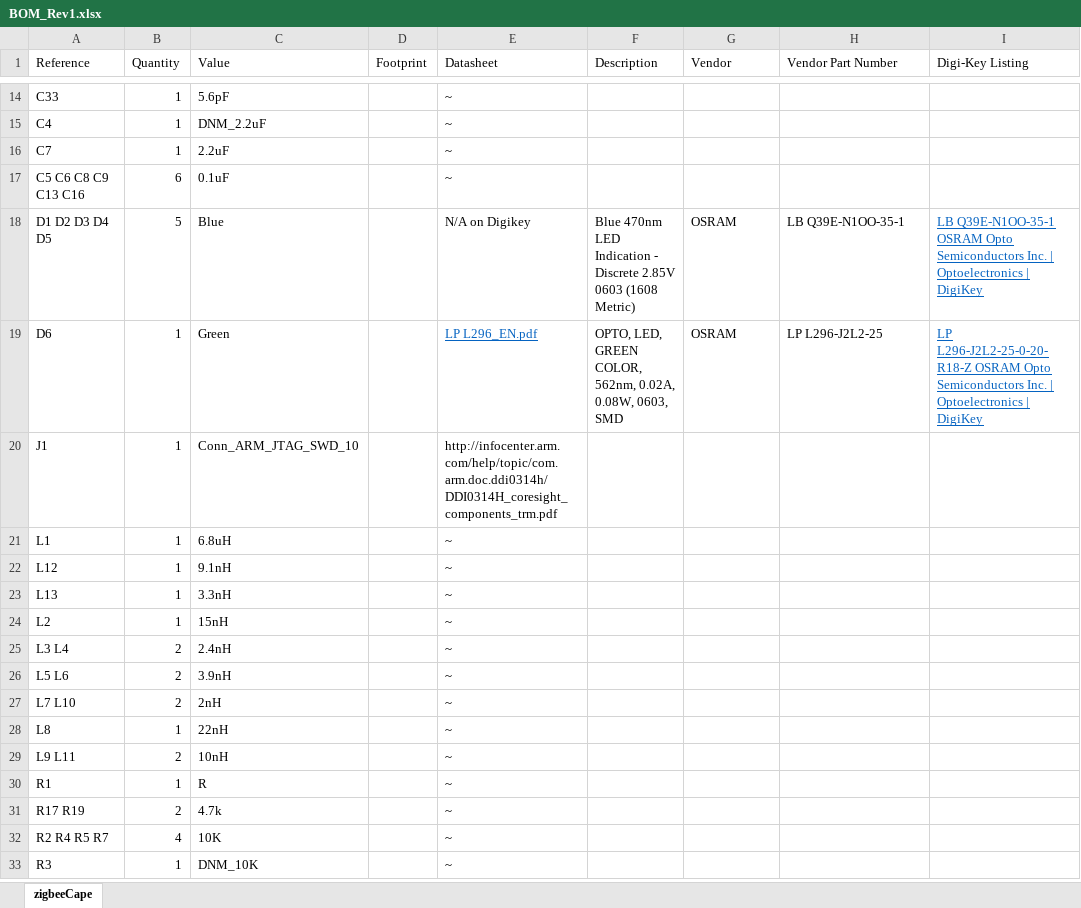
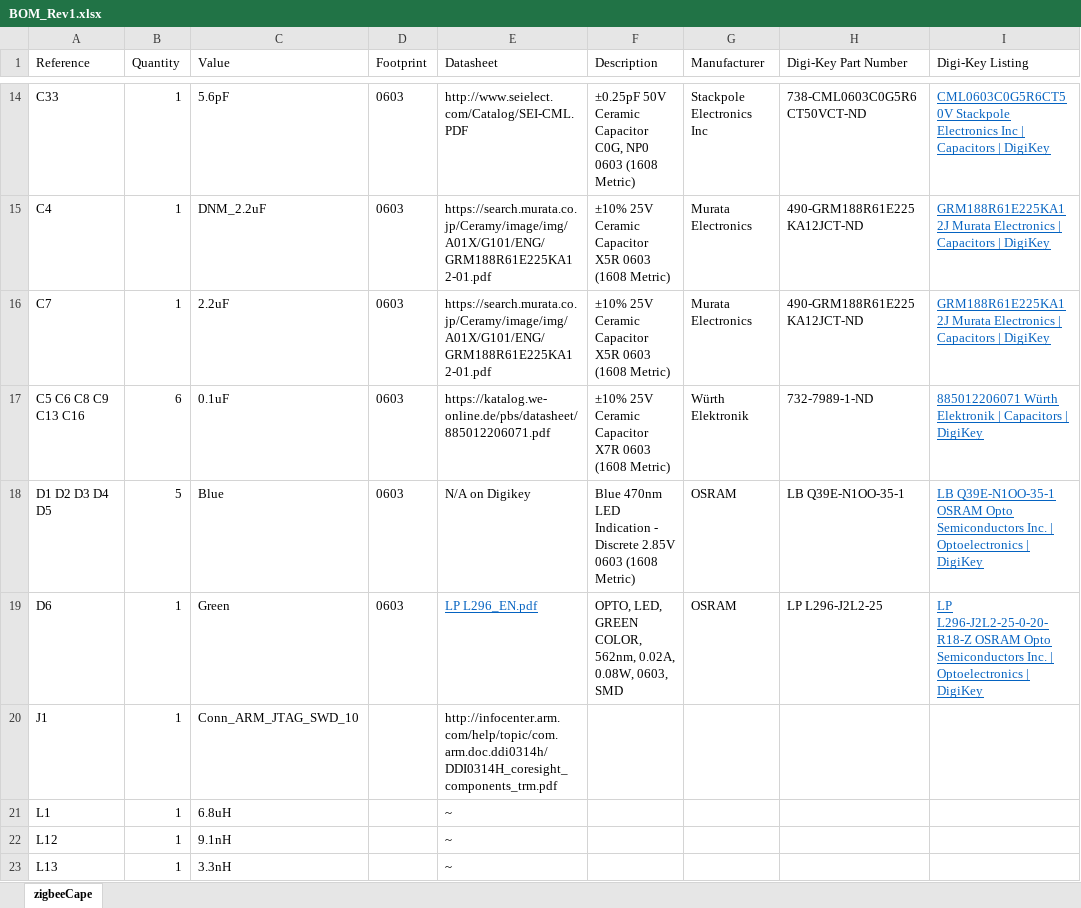
Before and after one commit to Iowa-Sate-Senior-Design-Dec-2021-Team-7/BBGreenZigbeeCape, an Excel workbook: hardware/datasheets/BOM_Rev1.xlsx, sheet zigbeeCape, drawn as a sheet; only a part is shown, gaps mark what is left out; the shorter side is filled out with more unchanged rows; values as stored, in another font and other column widths than the file's, no borders; the diff covers the shown part only; the diff names each change by its address in the sheet, - before the commit and + after, or states it on an @@ line.

Commit message:
Added all Capacitors to BOM

```diff
--- a/hardware/datasheets/BOM_Rev1.xlsx (sheet zigbeeCape)
+++ b/hardware/datasheets/BOM_Rev1.xlsx (sheet zigbeeCape)
-G1: Vendor
+G1: Manufacturer
-H1: Vendor Part Number
+H1: Digi-Key Part Number
-D14:D19 (Footprint): (empty)
+D14:D19 (Footprint): 0603
-E14 (Datasheet): ~
+E14 (Datasheet): http://www.seielect.com/Catalog/SEI-CML.PDF
-F14 (Description): (empty)
+F14 (Description): ±0.25pF 50V Ceramic Capacitor C0G, NP0 0603 (1608 Metric)
-G14 (Manufacturer): (empty)
+G14 (Manufacturer): Stackpole Electronics Inc
-H14 (Digi-Key Part Number): (empty)
+H14 (Digi-Key Part Number): 738-CML0603C0G5R6CT50VCT-ND
-I14 (Digi-Key Listing): (empty)
+I14 (Digi-Key Listing): CML0603C0G5R6CT50V Stackpole Electronics Inc | Capacitors | DigiKey
-E15:E16 (Datasheet): ~
+E15:E16 (Datasheet): https://search.murata.co.jp/Ceramy/image/img/A01X/G101/ENG/GRM188R61E225KA12-01.pdf
-F15:F16 (Description): (empty)
+F15:F16 (Description): ±10% 25V Ceramic Capacitor X5R 0603 (1608 Metric)
-G15:G16 (Manufacturer): (empty)
+G15:G16 (Manufacturer): Murata Electronics
-H15:H16 (Digi-Key Part Number): (empty)
+H15:H16 (Digi-Key Part Number): 490-GRM188R61E225KA12JCT-ND
-I15:I16 (Digi-Key Listing): (empty)
+I15:I16 (Digi-Key Listing): GRM188R61E225KA12J Murata Electronics | Capacitors | DigiKey
-E17 (Datasheet): ~
+E17 (Datasheet): https://katalog.we-online.de/pbs/datasheet/885012206071.pdf
-F17 (Description): (empty)
+F17 (Description): ±10% 25V Ceramic Capacitor X7R 0603 (1608 Metric)
-G17 (Manufacturer): (empty)
+G17 (Manufacturer): Würth Elektronik
-H17 (Digi-Key Part Number): (empty)
+H17 (Digi-Key Part Number): 732-7989-1-ND
-I17 (Digi-Key Listing): (empty)
+I17 (Digi-Key Listing): 885012206071 Würth Elektronik | Capacitors | DigiKey
```
Also changed, not shown: 65 edited cells and cell formats elsewhere in this sheet, hardware/datasheets/BOM_CC1352R1.XLSX.
